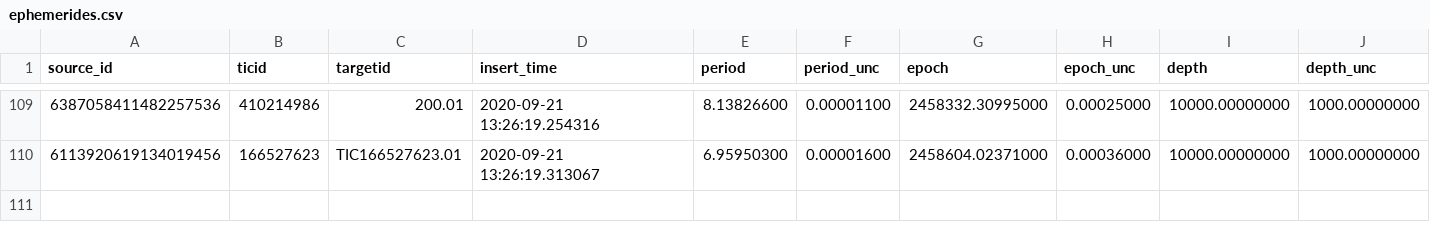
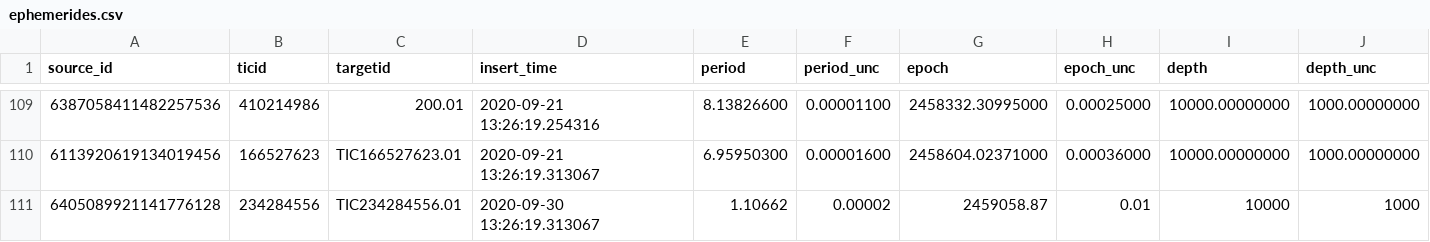
Before and after one commit to lgbouma/cdips_followup, a CSV file: data/ephemerides/ephemerides.csv, drawn as a sheet; only a part is shown, gaps mark what is left out; rows hold the shown columns only; the diff names each change by its address in the sheet, - before the commit and + after, or states it on an @@ line.

```diff
--- a/data/ephemerides/ephemerides.csv
+++ b/data/ephemerides/ephemerides.csv
+row 111: 6405089921141776128 | 234284556 | TIC234284556.01 | 2020-09-30 13:26:19.313067 | 1.10662 | 0.00002 | 2459058.87 | 0.01 | 10000 | 1000
```
Also changed, not shown: data/candidate_database/candidates.csv.
